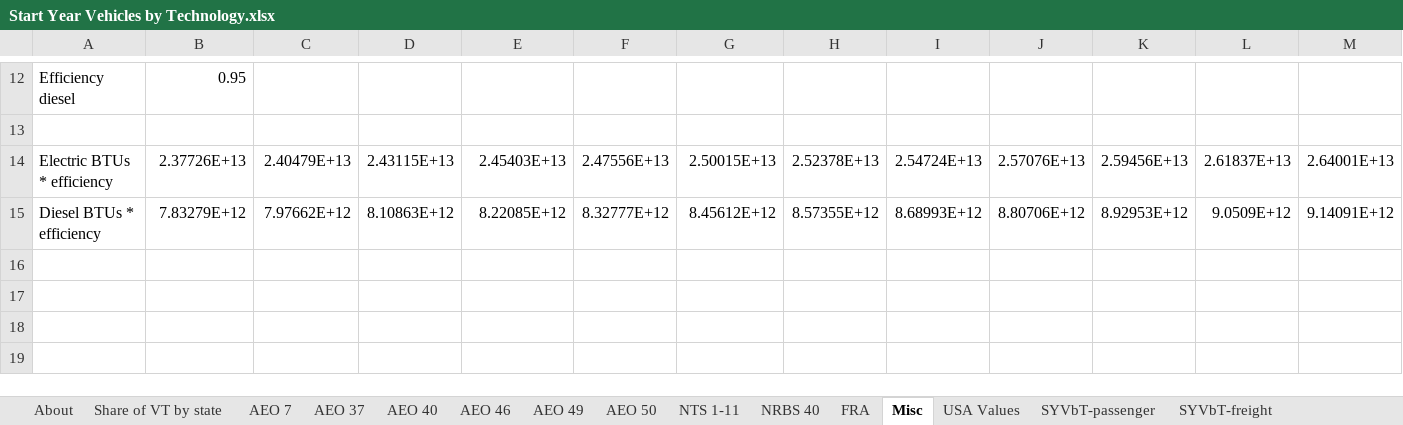
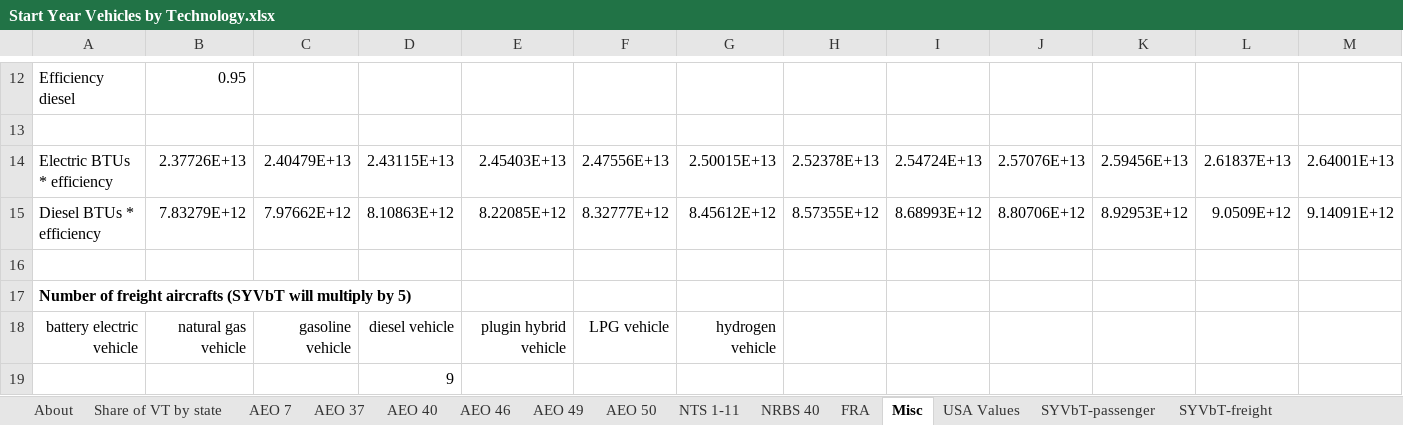
Before and after one commit to EnergyInnovation/eps-minnesota, an Excel workbook: InputData/trans/SYVbT/Start Year Vehicles by Technology.xlsx, sheet Misc, drawn as a sheet; only a part is shown, gaps mark what is left out; values as stored, in another font and other column widths than the file's, no borders; rows hold the shown columns only; the diff names each change by its address in the sheet, - before the commit and + after, or states it on an @@ line.

```diff
--- a/InputData/trans/SYVbT/Start Year Vehicles by Technology.xlsx (sheet Misc)
+++ b/InputData/trans/SYVbT/Start Year Vehicles by Technology.xlsx (sheet Misc)
+row 16: (empty)
+row 17: Number of freight aircrafts (SYVbT will multiply by 5)
+row 18: battery electric vehicle | natural gas vehicle | gasoline vehicle | diesel vehicle | plugin hybrid vehicle | LPG vehicle | hydrogen vehicle
+row 19:  |  |  | 9
```
Also changed, not shown: sheet SYVbT-freight, 4 other files.
